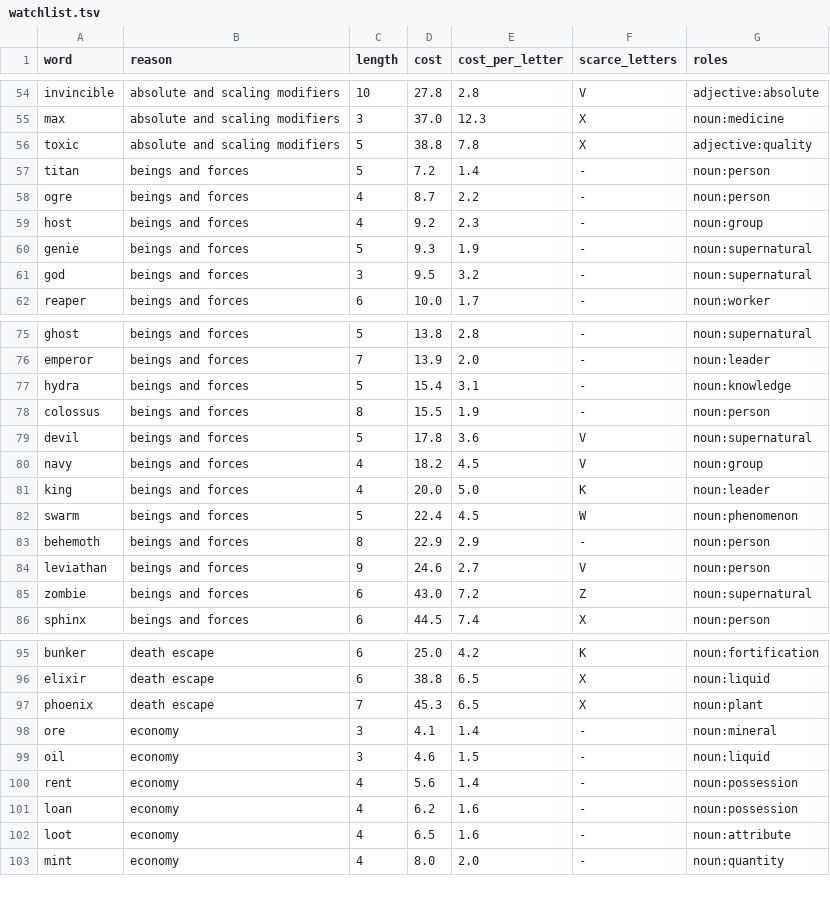
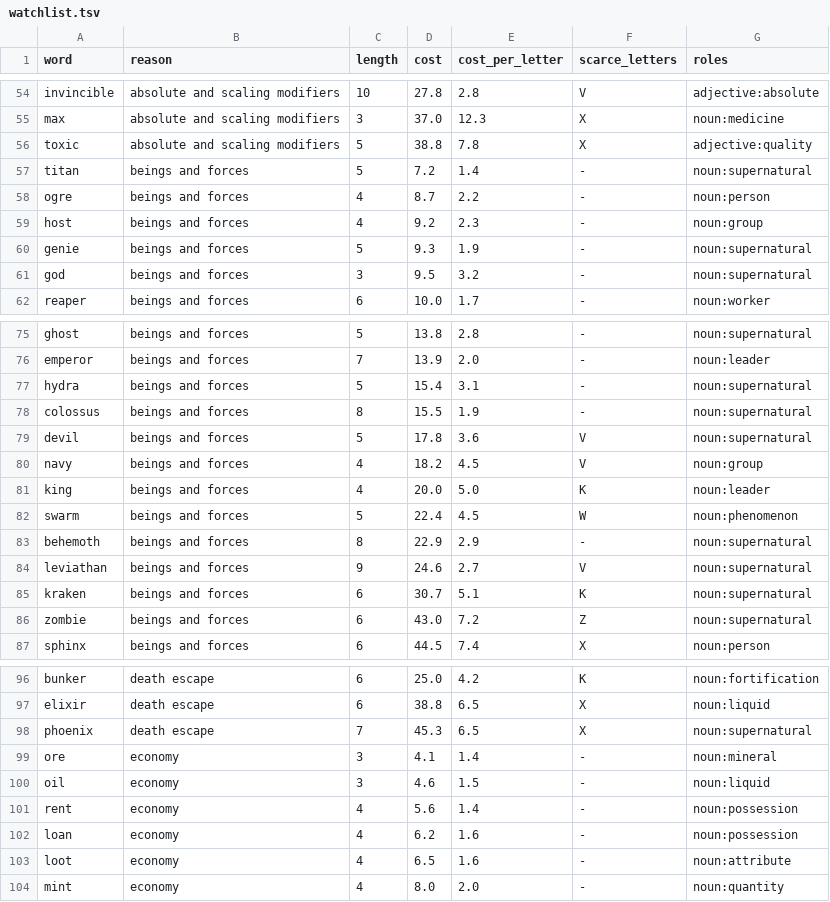
Before and after one commit to oneisnotprime/LastWord, a TSV file: data/watchlist.tsv, drawn as a sheet; only a part is shown, gaps mark what is left out.

```diff
--- a/data/watchlist.tsv
+++ b/data/watchlist.tsv
@@ -56,3 +56,3 @@ max	absolute and scaling modifiers	3	37.0	12.3	X	noun:medicine
 toxic	absolute and scaling modifiers	5	38.8	7.8	X	adjective:quality
-titan	beings and forces	5	7.2	1.4	-	noun:person
+titan	beings and forces	5	7.2	1.4	-	noun:supernatural
 ogre	beings and forces	4	8.7	2.2	-	noun:person
@@ -76,4 +76,4 @@ ghost	beings and forces	5	13.8	2.8	-	noun:supernatural
 emperor	beings and forces	7	13.9	2.0	-	noun:leader
-hydra	beings and forces	5	15.4	3.1	-	noun:knowledge
-colossus	beings and forces	8	15.5	1.9	-	noun:person
+hydra	beings and forces	5	15.4	3.1	-	noun:supernatural
+colossus	beings and forces	8	15.5	1.9	-	noun:supernatural
 devil	beings and forces	5	17.8	3.6	V	noun:supernatural
@@ -82,4 +82,5 @@ king	beings and forces	4	20.0	5.0	K	noun:leader
 swarm	beings and forces	5	22.4	4.5	W	noun:phenomenon
-behemoth	beings and forces	8	22.9	2.9	-	noun:person
-leviathan	beings and forces	9	24.6	2.7	V	noun:person
+behemoth	beings and forces	8	22.9	2.9	-	noun:supernatural
+leviathan	beings and forces	9	24.6	2.7	V	noun:supernatural
+kraken	beings and forces	6	30.7	5.1	K	noun:supernatural
 zombie	beings and forces	6	43.0	7.2	Z	noun:supernatural
@@ -96,3 +97,3 @@ bunker	death escape	6	25.0	4.2	K	noun:fortification
 elixir	death escape	6	38.8	6.5	X	noun:liquid
-phoenix	death escape	7	45.3	6.5	X	noun:plant
+phoenix	death escape	7	45.3	6.5	X	noun:supernatural
 ore	economy	3	4.1	1.4	-	noun:mineral
```
Also changed, not shown: data/overrides.tsv, 31 other files.
